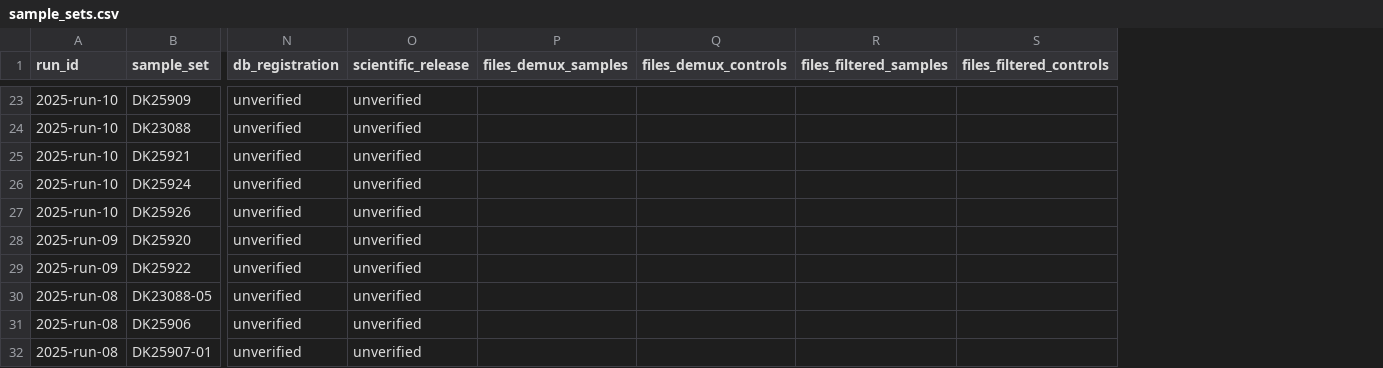
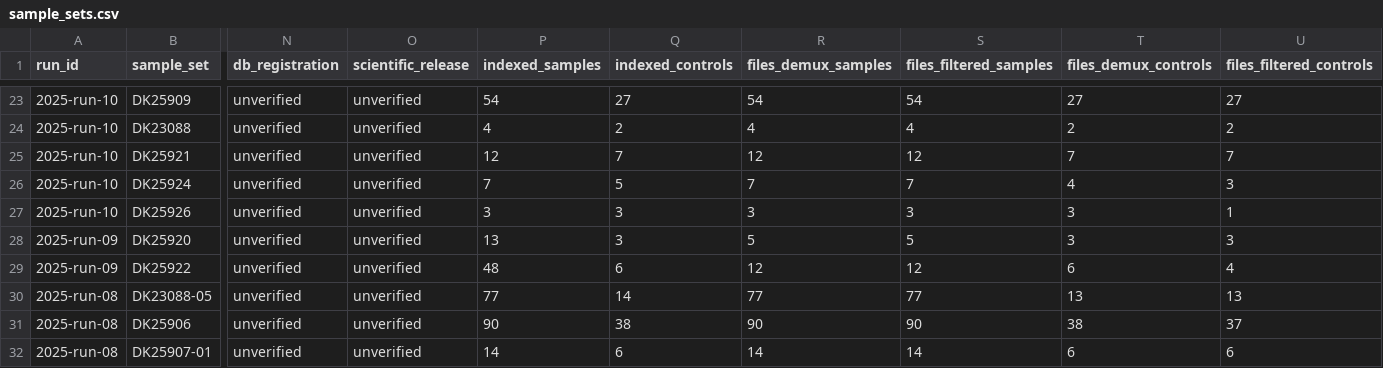
Before and after one commit to takeshiobayashi/anemone-processing-progress, a CSV file: public/sample_sets.csv, drawn as a sheet; only a part is shown, gaps mark what is left out; removed rows and columns are numbered as before the commit, all else as after; the diff covers the shown part only; the diff names each change by its address in the sheet, - before the commit and + after, or states it on an @@ line.

```diff
--- a/public/sample_sets.csv
+++ b/public/sample_sets.csv
+column P (indexed_samples), rows 23-32: 54 | 4 | 12 | 7 | 3 | 13 | 48 | 77 | 90 | 14
+column Q (indexed_controls), rows 23-32: 27 | 2 | 7 | 5 | 3 | 3 | 6 | 14 | 38 | 6
-column Q (files_demux_controls), empty
+column T (files_demux_controls), rows 23-32: 27 | 2 | 7 | 4 | 3 | 3 | 6 | 13 | 38 | 6
-R23 (files_demux_samples): (empty)
+R23 (files_demux_samples): 54
-S23 (files_filtered_samples): (empty)
+S23 (files_filtered_samples): 54
-U23 (files_filtered_controls): (empty)
+U23 (files_filtered_controls): 27
-R24 (files_demux_samples): (empty)
+R24 (files_demux_samples): 4
-S24 (files_filtered_samples): (empty)
+S24 (files_filtered_samples): 4
-U24 (files_filtered_controls): (empty)
+U24 (files_filtered_controls): 2
-R25 (files_demux_samples): (empty)
+R25 (files_demux_samples): 12
-S25 (files_filtered_samples): (empty)
+S25 (files_filtered_samples): 12
-U25 (files_filtered_controls): (empty)
+U25 (files_filtered_controls): 7
-R26 (files_demux_samples): (empty)
+R26 (files_demux_samples): 7
-S26 (files_filtered_samples): (empty)
+S26 (files_filtered_samples): 7
-U26 (files_filtered_controls): (empty)
+U26 (files_filtered_controls): 3
-R27 (files_demux_samples): (empty)
+R27 (files_demux_samples): 3
-S27 (files_filtered_samples): (empty)
+S27 (files_filtered_samples): 3
-U27 (files_filtered_controls): (empty)
+U27 (files_filtered_controls): 1
-R28 (files_demux_samples): (empty)
+R28 (files_demux_samples): 5
-S28 (files_filtered_samples): (empty)
+S28 (files_filtered_samples): 5
-U28 (files_filtered_controls): (empty)
+U28 (files_filtered_controls): 3
-R29 (files_demux_samples): (empty)
+R29 (files_demux_samples): 12
-S29 (files_filtered_samples): (empty)
+S29 (files_filtered_samples): 12
-U29 (files_filtered_controls): (empty)
+U29 (files_filtered_controls): 4
-R30 (files_demux_samples): (empty)
+R30 (files_demux_samples): 77
-S30 (files_filtered_samples): (empty)
+S30 (files_filtered_samples): 77
-U30 (files_filtered_controls): (empty)
+U30 (files_filtered_controls): 13
-R31 (files_demux_samples): (empty)
+R31 (files_demux_samples): 90
-S31 (files_filtered_samples): (empty)
+S31 (files_filtered_samples): 90
-U31 (files_filtered_controls): (empty)
+U31 (files_filtered_controls): 37
-R32 (files_demux_samples): (empty)
+R32 (files_demux_samples): 14
-S32 (files_filtered_samples): (empty)
+S32 (files_filtered_samples): 14
-U32 (files_filtered_controls): (empty)
+U32 (files_filtered_controls): 6
```
Also changed, not shown: 123 edited cells elsewhere in this file, public/localities.csv, 4 other files.
